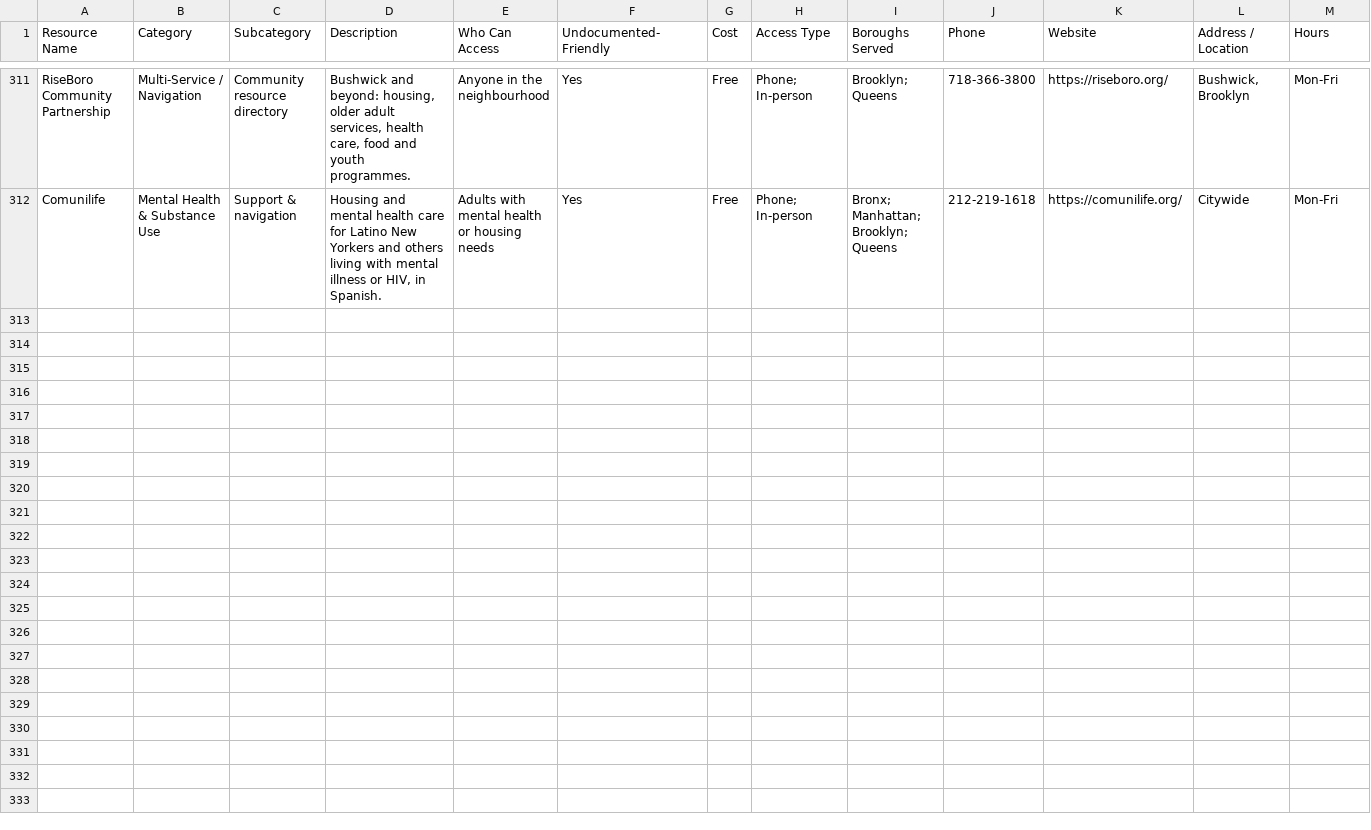
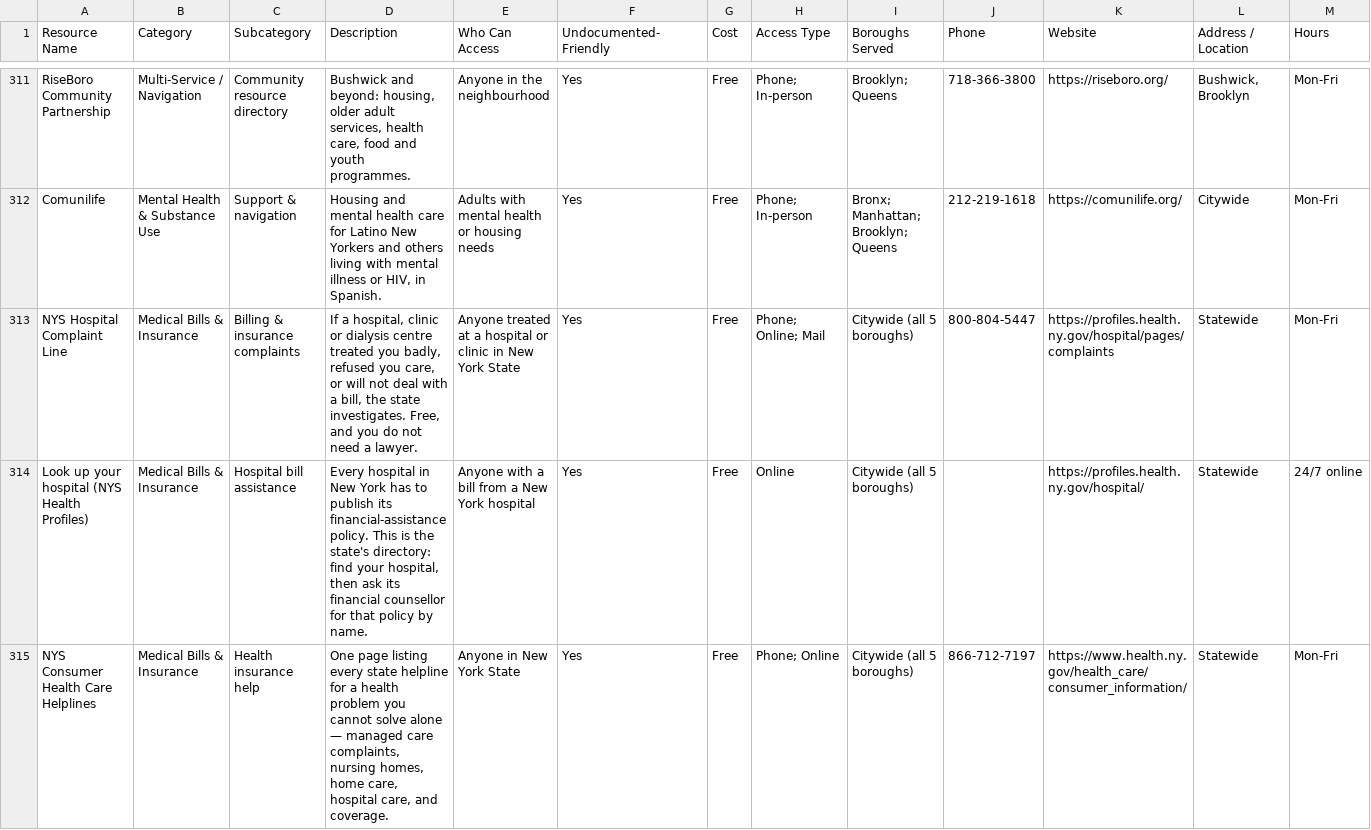
Before and after one commit to mpeng199/waypoint-site, a CSV file: data/resources.csv, drawn as a sheet; only a part is shown, gaps mark what is left out; rows hold the shown columns only; the diff names each change by its address in the sheet, - before the commit and + after, or states it on an @@ line.

Commit message:
Three more routes for a bill nobody will deal with
The state investigates a hospital that refuses care or will not deal with a
bill, on a free line that needs no lawyer. Every hospital in New York has to
publish a financial-assistance policy, and the state's own directory is a
more durable way to reach a particular hospital's than six hospital URLs that
rot. And the managed-care complaint line, for when a health plan denies or
delays care, was not on the site at all.

```diff
--- a/data/resources.csv
+++ b/data/resources.csv
+row 313: NYS Hospital Complaint Line | Medical Bills & Insurance | Billing & insurance complaints | If a hospital, clinic or dialysis centre treated you badly, refused you care, or will not deal with a bill, the state investigates. Free, and you do not need a lawyer. | Anyone treated at a hospital or clinic in New York State | Yes | Free | Phone; Online; Mail | Citywide (all 5 boroughs) | 800-804-5447 | https://profiles.health.ny.gov/hospital/pages/complaints | Statewide | Mon-Fri
+row 314: Look up your hospital (NYS Health Profiles) | Medical Bills & Insurance | Hospital bill assistance | Every hospital in New York has to publish its financial-assistance policy. This is the state's directory: find your hospital, then ask its financial counsellor for that policy by name. | Anyone with a bill from a New York hospital | Yes | Free | Online | Citywide (all 5 boroughs) |  | https://profiles.health.ny.gov/hospital/ | Statewide | 24/7 online
+row 315: NYS Consumer Health Care Helplines | Medical Bills & Insurance | Health insurance help | One page listing every state helpline for a health problem you cannot solve alone — managed care complaints, nursing homes, home care, hospital care, and coverage. | Anyone in New York State | Yes | Free | Phone; Online | Citywide (all 5 boroughs) | 866-712-7197 | https://www.health.ny.gov/health_care/consumer_information/ | Statewide | Mon-Fri
```
Also changed, not shown: 18 other files.
